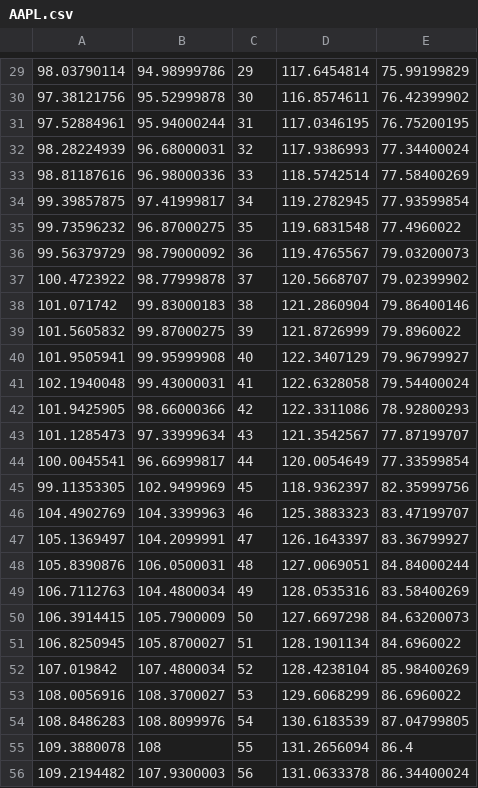
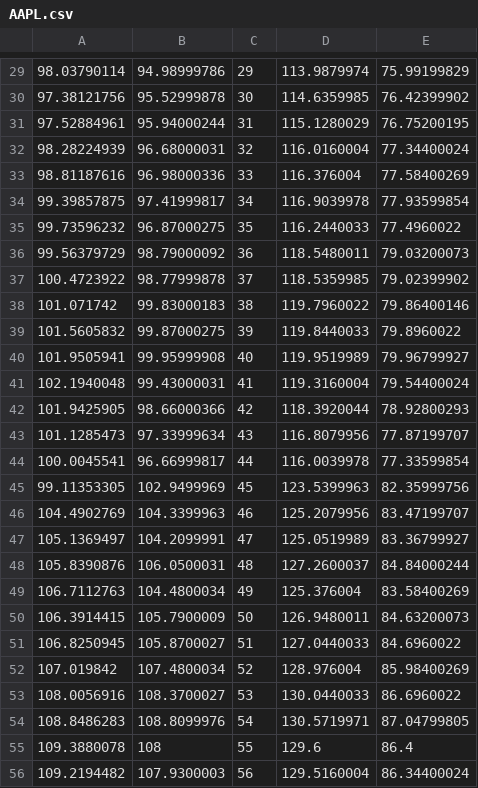
Before and after one commit to reasonwow/Stock_Prediction_Scala, a CSV file: src/main/resources/AAPL.csv, drawn as a sheet; only a part is shown, gaps mark what is left out; the diff covers the shown part only.

```diff
--- a/src/main/resources/AAPL.csv
+++ b/src/main/resources/AAPL.csv
@@ -29,28 +29,28 @@
-98.03790114,94.98999786,29,117.6454814,75.99199829
-97.38121756,95.52999878,30,116.8574611,76.42399902
-97.52884961,95.94000244,31,117.0346195,76.75200195
-98.28224939,96.68000031,32,117.9386993,77.34400024
-98.81187616,96.98000336,33,118.5742514,77.58400269
-99.39857875,97.41999817,34,119.2782945,77.93599854
-99.73596232,96.87000275,35,119.6831548,77.4960022
-99.56379729,98.79000092,36,119.4765567,79.03200073
-100.4723922,98.77999878,37,120.5668707,79.02399902
-101.071742,99.83000183,38,121.2860904,79.86400146
-101.5605832,99.87000275,39,121.8726999,79.8960022
-101.9505941,99.95999908,40,122.3407129,79.96799927
-102.1940048,99.43000031,41,122.6328058,79.54400024
-101.9425905,98.66000366,42,122.3311086,78.92800293
-101.1285473,97.33999634,43,121.3542567,77.87199707
-100.0045541,96.66999817,44,120.0054649,77.33599854
-99.11353305,102.9499969,45,118.9362397,82.35999756
-104.4902769,104.3399963,46,125.3883323,83.47199707
-105.1369497,104.2099991,47,126.1643397,83.36799927
-105.8390876,106.0500031,48,127.0069051,84.84000244
-106.7112763,104.4800034,49,128.0535316,83.58400269
-106.3914415,105.7900009,50,127.6697298,84.63200073
-106.8250945,105.8700027,51,128.1901134,84.6960022
-107.019842,107.4800034,52,128.4238104,85.98400269
-108.0056916,108.3700027,53,129.6068299,86.6960022
-108.8486283,108.8099976,54,130.6183539,87.04799805
-109.3880078,108,55,131.2656094,86.4
-109.2194482,107.9300003,56,131.0633378,86.34400024
+98.03790114,94.98999786,29,113.9879974,75.99199829
+97.38121756,95.52999878,30,114.6359985,76.42399902
+97.52884961,95.94000244,31,115.1280029,76.75200195
+98.28224939,96.68000031,32,116.0160004,77.34400024
+98.81187616,96.98000336,33,116.376004,77.58400269
+99.39857875,97.41999817,34,116.9039978,77.93599854
+99.73596232,96.87000275,35,116.2440033,77.4960022
+99.56379729,98.79000092,36,118.5480011,79.03200073
+100.4723922,98.77999878,37,118.5359985,79.02399902
+101.071742,99.83000183,38,119.7960022,79.86400146
+101.5605832,99.87000275,39,119.8440033,79.8960022
+101.9505941,99.95999908,40,119.9519989,79.96799927
+102.1940048,99.43000031,41,119.3160004,79.54400024
+101.9425905,98.66000366,42,118.3920044,78.92800293
+101.1285473,97.33999634,43,116.8079956,77.87199707
+100.0045541,96.66999817,44,116.0039978,77.33599854
+99.11353305,102.9499969,45,123.5399963,82.35999756
+104.4902769,104.3399963,46,125.2079956,83.47199707
+105.1369497,104.2099991,47,125.0519989,83.36799927
+105.8390876,106.0500031,48,127.2600037,84.84000244
+106.7112763,104.4800034,49,125.376004,83.58400269
+106.3914415,105.7900009,50,126.9480011,84.63200073
+106.8250945,105.8700027,51,127.0440033,84.6960022
+107.019842,107.4800034,52,128.976004,85.98400269
+108.0056916,108.3700027,53,130.0440033,86.6960022
+108.8486283,108.8099976,54,130.5719971,87.04799805
+109.3880078,108,55,129.6,86.4
+109.2194482,107.9300003,56,129.5160004,86.34400024
```
Also changed, not shown: 125 edited cells elsewhere in this file, src/main/resources/EBAY.csv, src/main/resources/IBM.csv.
